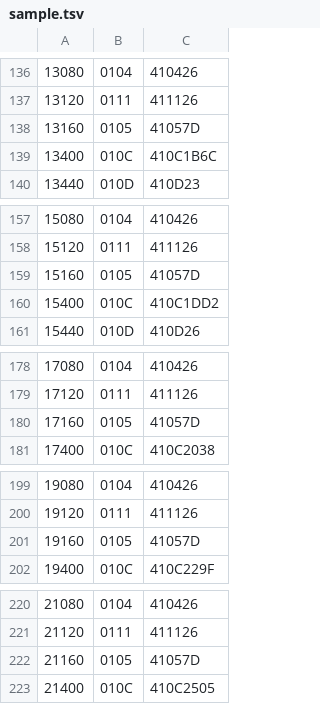
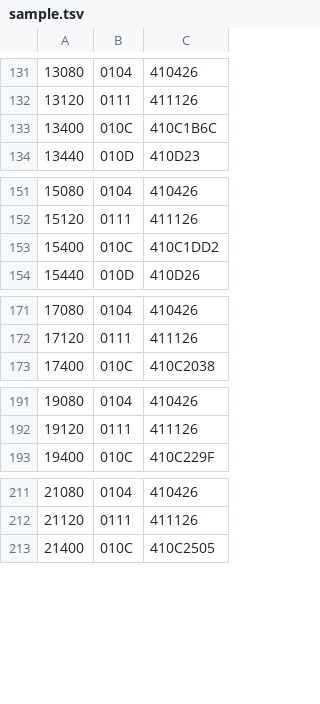
Before and after one commit to mateustoin/Car-Monitor-ESP32, a TSV file: tools/replay/sample.tsv, drawn as a sheet; only a part is shown, gaps mark what is left out; the diff covers the shown part only.

```diff
--- a/tools/replay/sample.tsv
+++ b/tools/replay/sample.tsv
@@ -137,3 +132,2 @@
 13120	0111	411126
-13160	0105	41057D
 13400	010C	410C1B6C
@@ -158,3 +152,2 @@
 15120	0111	411126
-15160	0105	41057D
 15400	010C	410C1DD2
@@ -179,3 +172,2 @@
 17120	0111	411126
-17160	0105	41057D
 17400	010C	410C2038
@@ -200,3 +192,2 @@
 19120	0111	411126
-19160	0105	41057D
 19400	010C	410C229F
@@ -221,3 +212,2 @@
 21120	0111	411126
-21160	0105	41057D
 21400	010C	410C2505
```
Also changed, not shown: 10 removed rows and 1 edited cell elsewhere in this file, 2 other files.
